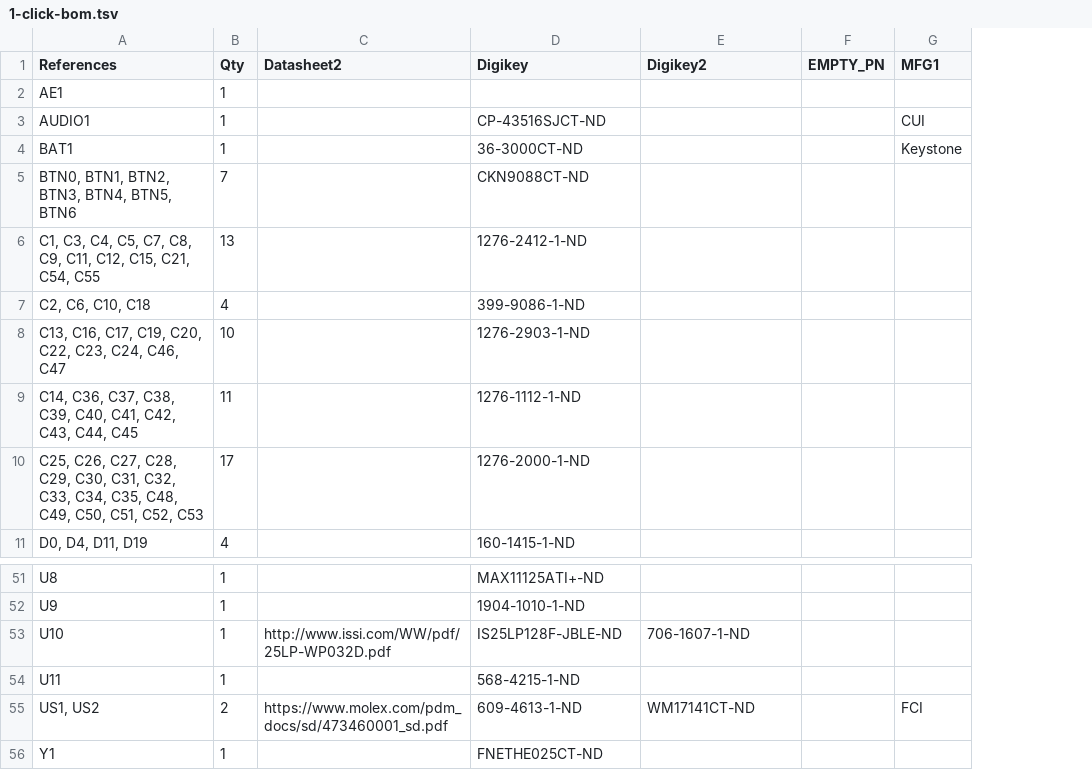
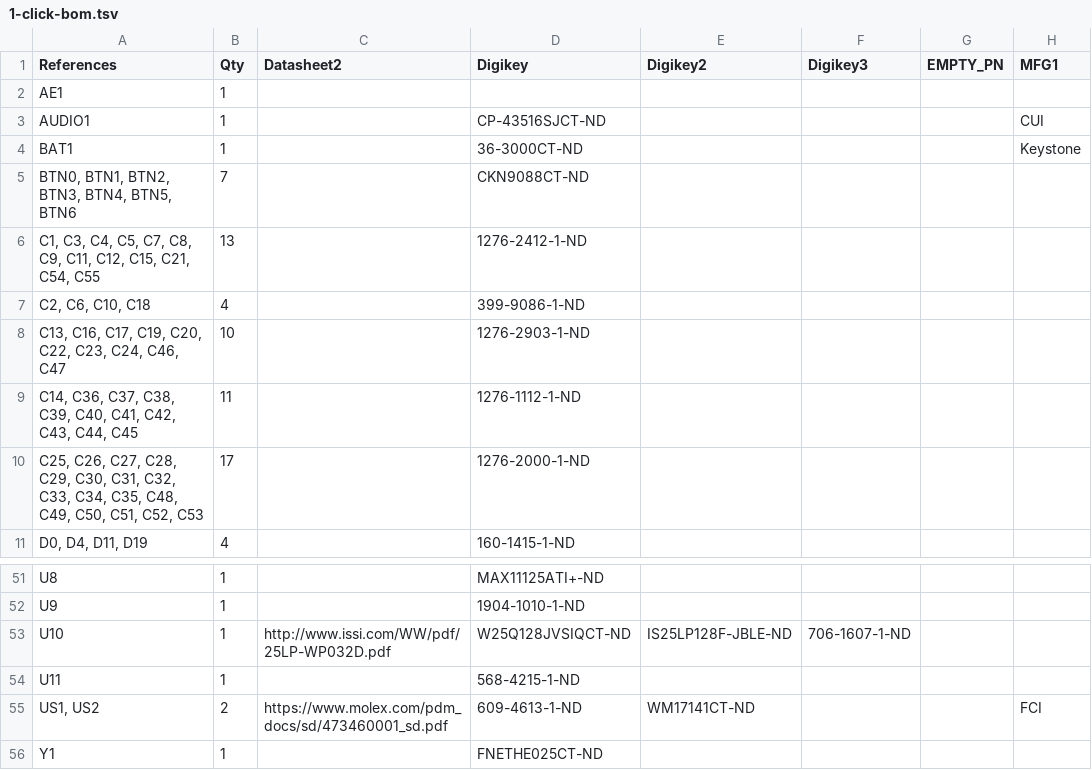
Before and after one commit to emard/ulx3s, a TSV file: 1-click-bom.tsv, drawn as a sheet; only a part is shown, gaps mark what is left out; the diff names each change by its address in the sheet, - before the commit and + after, or states it on an @@ line.

```diff
--- a/1-click-bom.tsv
+++ b/1-click-bom.tsv
+column F (Digikey3), row 53: 706-1607-1-ND
-D53 (Digikey): IS25LP128F-JBLE-ND
+D53 (Digikey): W25Q128JVSIQCT-ND
-E53 (Digikey2): 706-1607-1-ND
+E53 (Digikey2): IS25LP128F-JBLE-ND
```
Also changed, not shown: doc/ulx3s_bom.csv.
